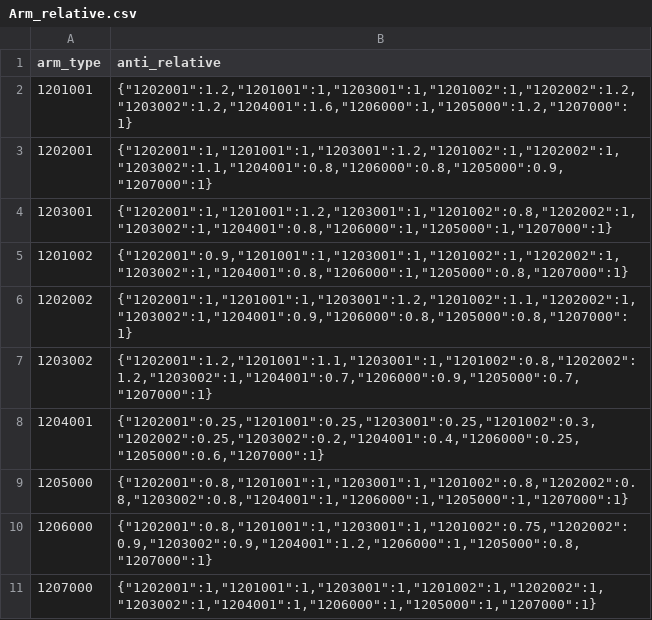
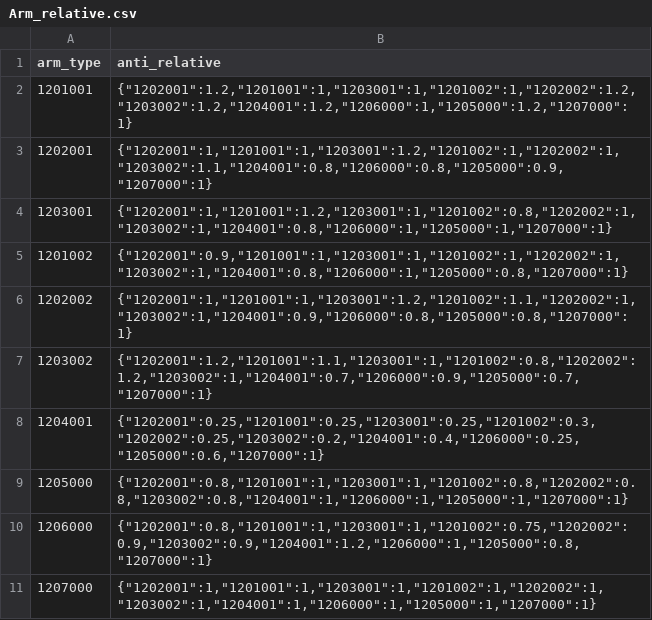
Before and after one commit to kspine/solution_pk, a CSV file: etc/poseidon/empery_center_data/Arm_relative.csv, drawn as a sheet.

```diff
--- a/etc/poseidon/empery_center_data/Arm_relative.csv
+++ b/etc/poseidon/empery_center_data/Arm_relative.csv
@@ -1,3 +1,3 @@
 arm_type,anti_relative
-1201001,"{""1202001"":1.2,""1201001"":1,""1203001"":1,""1201002"":1,""1202002"":1.2,""1203002"":1.2,""1204001"":1.6,""1206000"":1,""1205000"":1.2,""1207000"":1}"
+1201001,"{""1202001"":1.2,""1201001"":1,""1203001"":1,""1201002"":1,""1202002"":1.2,""1203002"":1.2,""1204001"":1.2,""1206000"":1,""1205000"":1.2,""1207000"":1}"
 1202001,"{""1202001"":1,""1201001"":1,""1203001"":1.2,""1201002"":1,""1202002"":1,""1203002"":1.1,""1204001"":0.8,""1206000"":0.8,""1205000"":0.9,""1207000"":1}"
```
Also changed, not shown: etc/poseidon/empery_center_data/Arm.csv, 34 other files.
